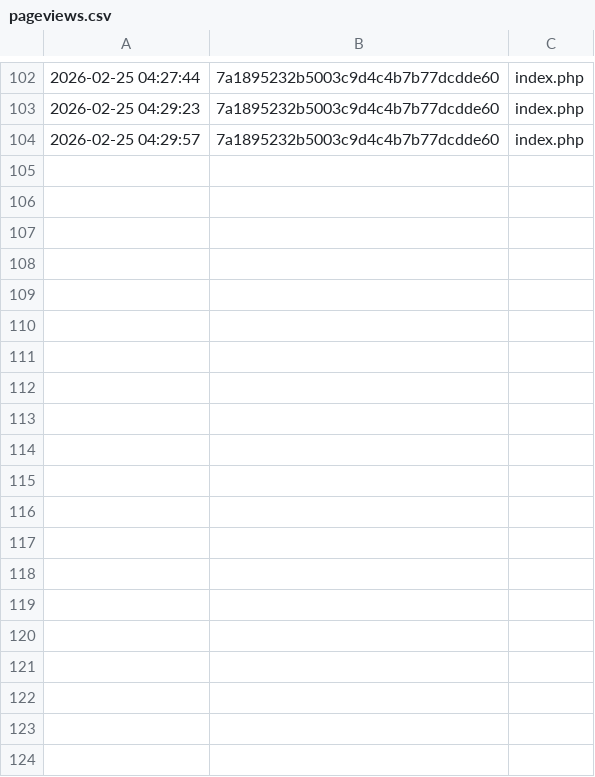
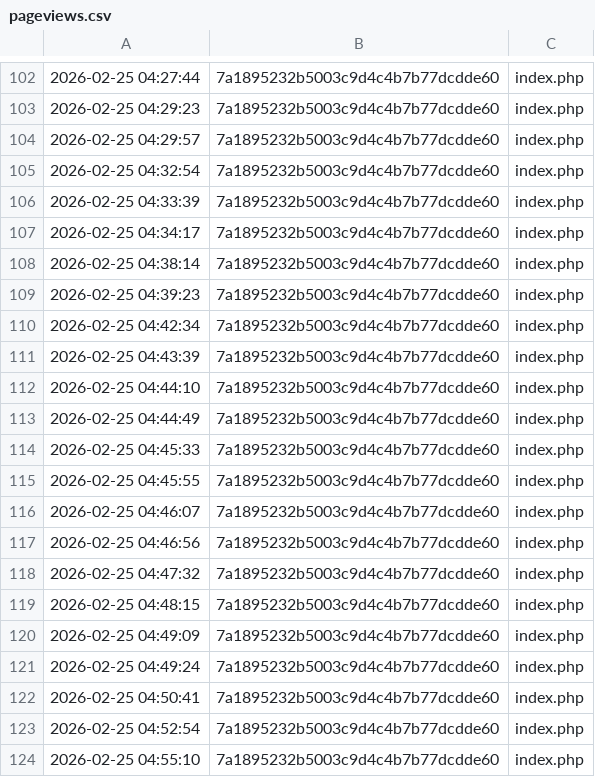
Before and after one commit to KylleWaldie/ButteStrongWebsite, a CSV file: data/pageviews.csv, drawn as a sheet; only a part is shown, gaps mark what is left out; the diff covers the shown part only; the diff names each change by its address in the sheet, - before the commit and + after, or states it on an @@ line.

```diff
--- a/data/pageviews.csv
+++ b/data/pageviews.csv
+row 105: 2026-02-25 04:32:54 | 7a1895232b5003c9d4c4b7b77dcdde60 | index.php
+row 106: 2026-02-25 04:33:39 | 7a1895232b5003c9d4c4b7b77dcdde60 | index.php
+row 107: 2026-02-25 04:34:17 | 7a1895232b5003c9d4c4b7b77dcdde60 | index.php
+row 108: 2026-02-25 04:38:14 | 7a1895232b5003c9d4c4b7b77dcdde60 | index.php
+row 109: 2026-02-25 04:39:23 | 7a1895232b5003c9d4c4b7b77dcdde60 | index.php
+row 110: 2026-02-25 04:42:34 | 7a1895232b5003c9d4c4b7b77dcdde60 | index.php
+row 111: 2026-02-25 04:43:39 | 7a1895232b5003c9d4c4b7b77dcdde60 | index.php
+row 112: 2026-02-25 04:44:10 | 7a1895232b5003c9d4c4b7b77dcdde60 | index.php
+row 113: 2026-02-25 04:44:49 | 7a1895232b5003c9d4c4b7b77dcdde60 | index.php
+row 114: 2026-02-25 04:45:33 | 7a1895232b5003c9d4c4b7b77dcdde60 | index.php
+row 115: 2026-02-25 04:45:55 | 7a1895232b5003c9d4c4b7b77dcdde60 | index.php
+row 116: 2026-02-25 04:46:07 | 7a1895232b5003c9d4c4b7b77dcdde60 | index.php
+row 117: 2026-02-25 04:46:56 | 7a1895232b5003c9d4c4b7b77dcdde60 | index.php
+row 118: 2026-02-25 04:47:32 | 7a1895232b5003c9d4c4b7b77dcdde60 | index.php
+row 119: 2026-02-25 04:48:15 | 7a1895232b5003c9d4c4b7b77dcdde60 | index.php
+row 120: 2026-02-25 04:49:09 | 7a1895232b5003c9d4c4b7b77dcdde60 | index.php
+row 121: 2026-02-25 04:49:24 | 7a1895232b5003c9d4c4b7b77dcdde60 | index.php
+row 122: 2026-02-25 04:50:41 | 7a1895232b5003c9d4c4b7b77dcdde60 | index.php
+row 123: 2026-02-25 04:52:54 | 7a1895232b5003c9d4c4b7b77dcdde60 | index.php
+row 124: 2026-02-25 04:55:10 | 7a1895232b5003c9d4c4b7b77dcdde60 | index.php
```
Also changed, not shown: 39 added rows elsewhere in this file, 3 other files.
